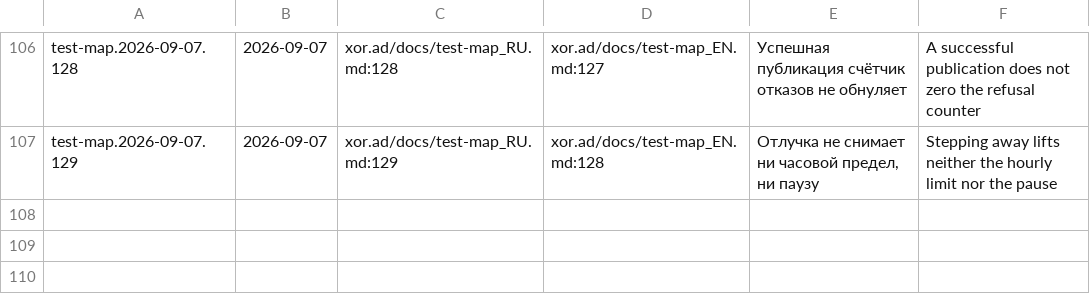
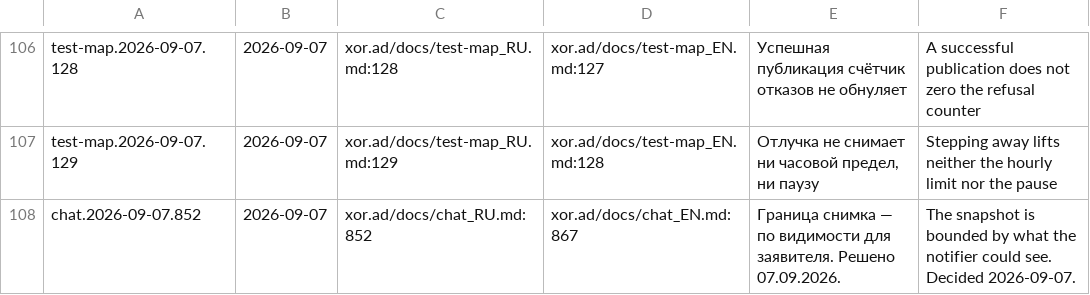
Before and after one commit to panov-id/xor.ad, a TSV file: docs/facts/decisions.tsv, drawn as a sheet; only a part is shown, gaps mark what is left out.

```diff
--- a/docs/facts/decisions.tsv
+++ b/docs/facts/decisions.tsv
@@ -107 +107,2 @@ test-map.2026-09-07.128	2026-09-07	xor.ad/docs/test-map_RU.md:128	xor.ad/docs/te
 test-map.2026-09-07.129	2026-09-07	xor.ad/docs/test-map_RU.md:129	xor.ad/docs/test-map_EN.md:128	Отлучка не снимает ни часовой предел, ни паузу	Stepping away lifts neither the hourly limit nor the pause
+chat.2026-09-07.852	2026-09-07	xor.ad/docs/chat_RU.md:852	xor.ad/docs/chat_EN.md:867	Граница снимка — по видимости для заявителя. Решено 07.09.2026.	The snapshot is bounded by what the notifier could see. Decided 2026-09-07.
```
Also changed, not shown: docs/facts/open.tsv, docs/facts/schema.tsv, 11 other files.
